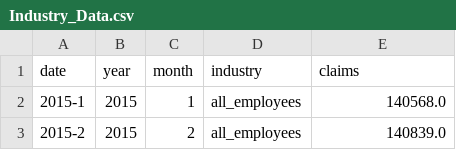
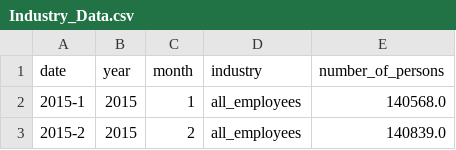
Before and after one commit to csantill/Project_2-DataVizards, a CSV file: Resources/Industry_Data.csv, drawn as a sheet; only a part is shown.

Commit message:
updated industry colunm from claims to number_of_persons

```diff
--- a/Resources/Industry_Data.csv
+++ b/Resources/Industry_Data.csv
@@ -1,2 +1,2 @@
-date,year,month,industry,claims
+date,year,month,industry,number_of_persons
 2015-1,2015,1,all_employees,140568.0
```
Also changed, not shown: 5 other files.
